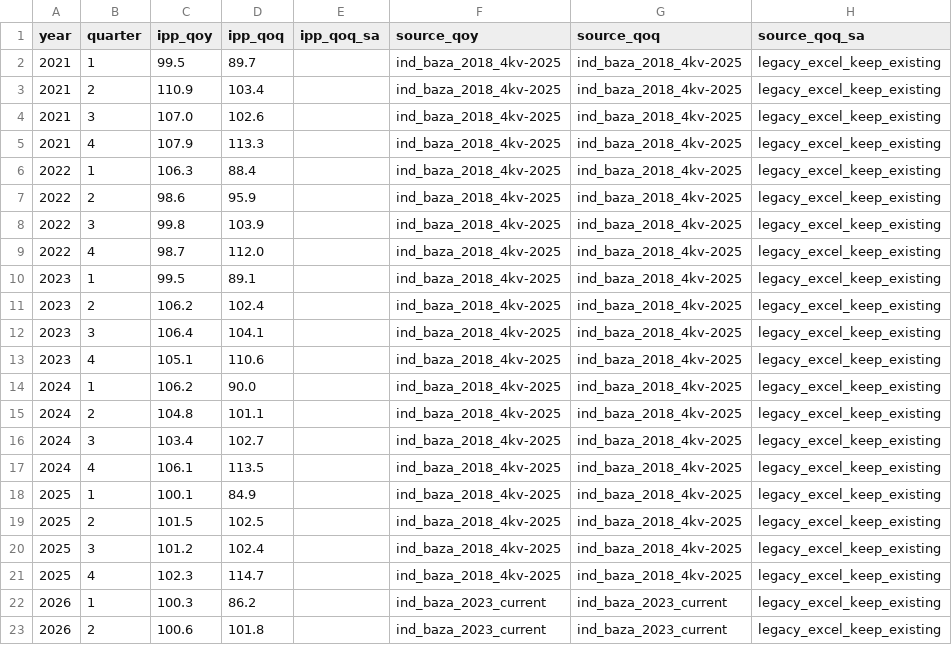
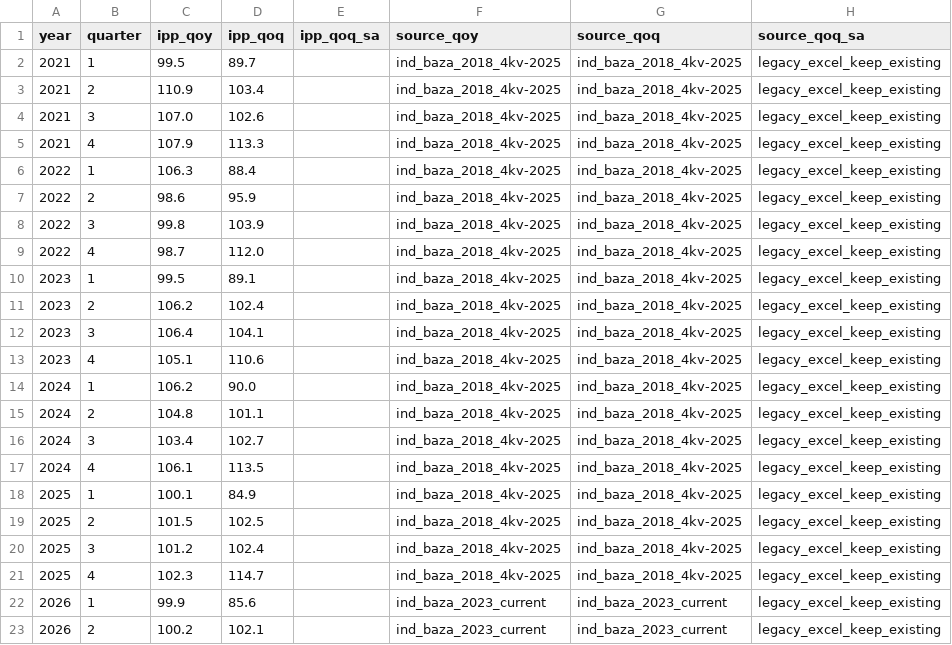
Before and after one commit to mariasmirnova716-creator/macro-data-updater, a CSV file: data/sheet_2_ipp_data/russia_ipp_quarterly.csv, drawn as a sheet.

```diff
--- a/data/sheet_2_ipp_data/russia_ipp_quarterly.csv
+++ b/data/sheet_2_ipp_data/russia_ipp_quarterly.csv
@@ -21,3 +21,3 @@ year,quarter,ipp_qoy,ipp_qoq,ipp_qoq_sa,source_qoy,source_qoq,source_qoq_sa
 2025,4,102.3,114.7,,ind_baza_2018_4kv-2025,ind_baza_2018_4kv-2025,legacy_excel_keep_existing
-2026,1,100.3,86.2,,ind_baza_2023_current,ind_baza_2023_current,legacy_excel_keep_existing
-2026,2,100.6,101.8,,ind_baza_2023_current,ind_baza_2023_current,legacy_excel_keep_existing
+2026,1,99.9,85.6,,ind_baza_2023_current,ind_baza_2023_current,legacy_excel_keep_existing
+2026,2,100.2,102.1,,ind_baza_2023_current,ind_baza_2023_current,legacy_excel_keep_existing
```
Also changed, not shown: data/sheet_01_gdp_data/russia_credit_impulse.csv, data/sheet_04_rates_oil_data/sheet_04_rates_oil.csv, 18 other files.
